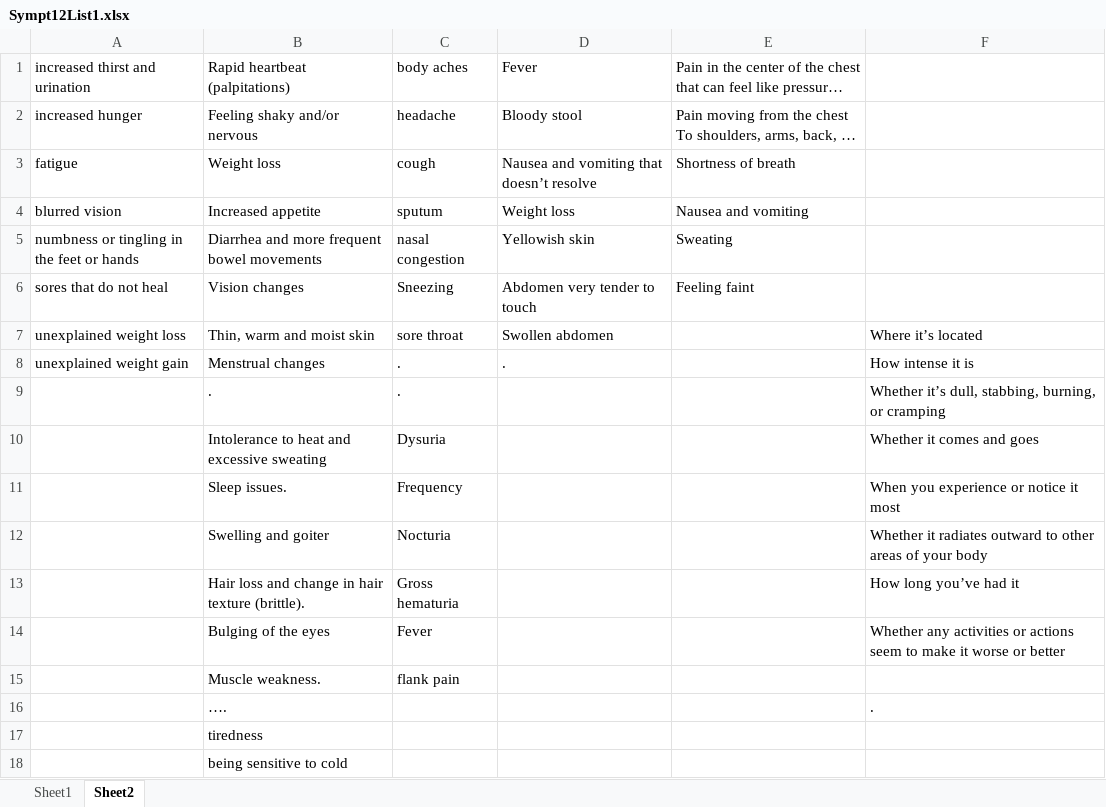
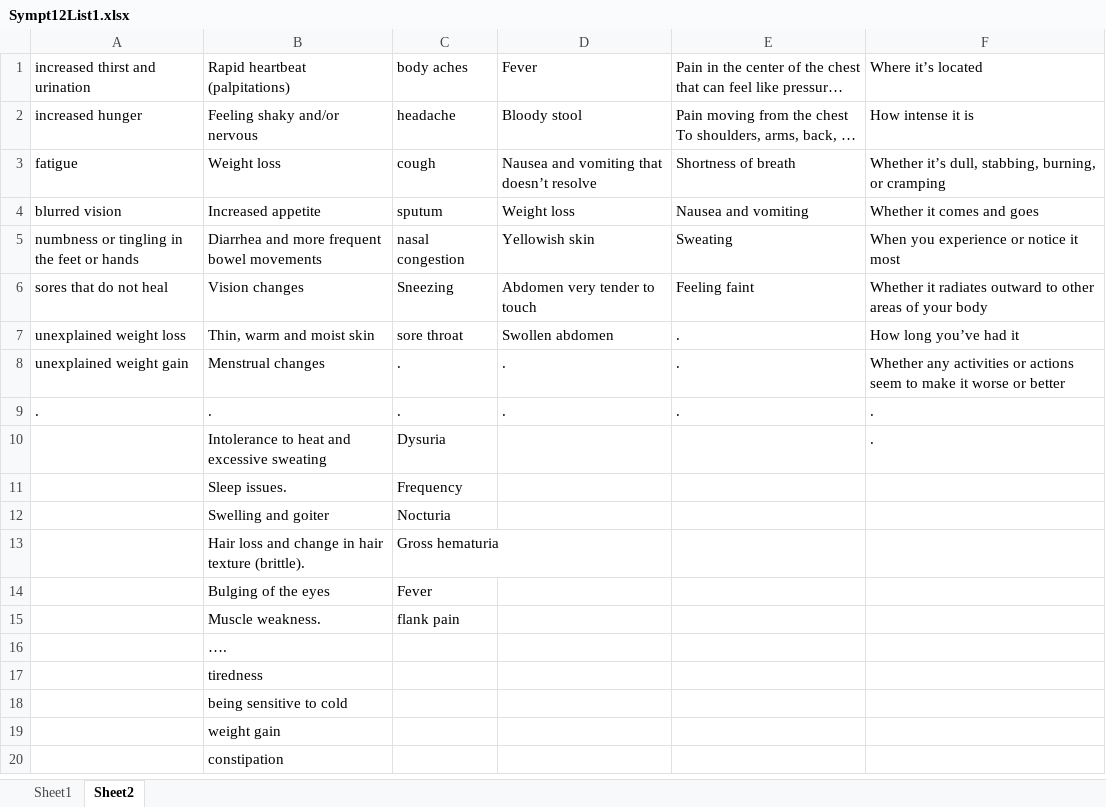
Before and after one commit to MigoJJ/VioletBlue, an Excel workbook: src/je/panse/doro/aeternum/dataxlsx/Sympt12List1.xlsx, sheet Sheet2, drawn as a sheet; only a part is shown; the shorter side is filled out with more unchanged rows; long unchanged cells end in …; values as stored, in another font and other column widths than the file's, no borders; the diff names each change by its address in the sheet, - before the commit and + after, or states it on an @@ line.

```diff
--- a/src/je/panse/doro/aeternum/dataxlsx/Sympt12List1.xlsx (sheet Sheet2)
+++ b/src/je/panse/doro/aeternum/dataxlsx/Sympt12List1.xlsx (sheet Sheet2)
-F1: (empty)
+F1: Where it’s located
-F2: (empty)
+F2: How intense it is
-F3: (empty)
+F3: Whether it’s dull, stabbing, burning, or cramping
-F4: (empty)
+F4: Whether it comes and goes
-F5: (empty)
+F5: When you experience or notice it most
-F6: (empty)
+F6: Whether it radiates outward to other areas of your body
-E7:E9: (empty)
+E7:E9: .
-F7: Where it’s located
+F7: How long you’ve had it
-F8: How intense it is
+F8: Whether any activities or actions seem to make it worse or better
-A9: (empty)
+A9: .
-D9: (empty)
+D9: .
-F9: Whether it’s dull, stabbing, burning, or cramping
+F9: .
-F10: Whether it comes and goes
+F10: .
-F11: When you experience or notice it most
+F11: (empty)
-F12: Whether it radiates outward to other areas of your body
+F12: (empty)
-F13: How long you’ve had it
+F13: (empty)
-F14: Whether any activities or actions seem to make it worse or better
+F14: (empty)
-F16: .
+F16: (empty)
```
Also changed, not shown: sheet Sheet1, src/je/panse/doro/aeternum/dataxlsx/Plan9List.xlsx, 16 other files.
